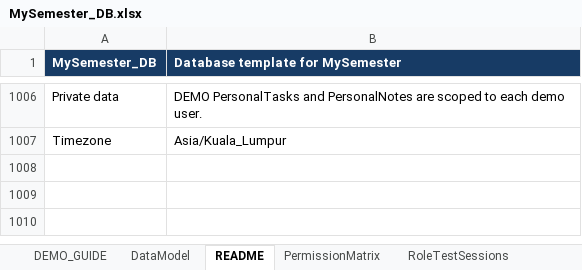
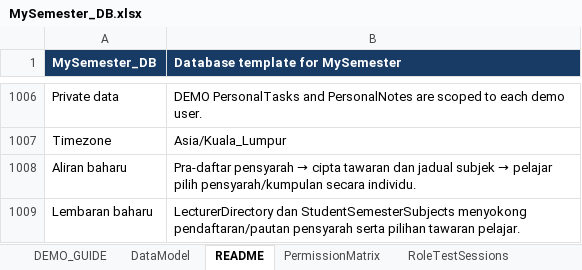
Before and after one commit to Haafizee/MySemester, an Excel workbook: MySemester_DB.xlsx, sheet README, drawn as a sheet; only a part is shown, gaps mark what is left out; values as stored, in another font and other column widths than the file's, no borders; the diff names each change by its address in the sheet, - before the commit and + after, or states it on an @@ line.

Commit message:
feat: Implement subject offerings and student selection features
- Updated README.md to reflect changes in subject setup and student visibility.
- Enhanced app.js to manage permissions for subject offerings and student selections.
- Added new UI components for subject offerings in index.html, including forms for creating and managing subject offerings.
- Introduced styles for new components in style.css to improve layout and usability.
- Updated service worker version to v8 to cache new assets related to subject offerings.
- Added functionality for students to select subject offerings and for lecturers to manage them.

```diff
--- a/MySemester_DB.xlsx (sheet README)
+++ b/MySemester_DB.xlsx (sheet README)
+row 1008: Aliran baharu | Pra-daftar pensyarah → cipta tawaran dan jadual subjek → pelajar pilih pensyarah/kumpulan secara individu.
+row 1009: Lembaran baharu | LecturerDirectory dan StudentSemesterSubjects menyokong pendaftaran/pautan pensyarah serta pilihan tawaran pelajar.
```
Also changed, not shown: sheet PermissionMatrix, sheet DataModel, sheet DEMO_GUIDE, sheet SemesterSubjects, other sheet tabs, 6 other files.
